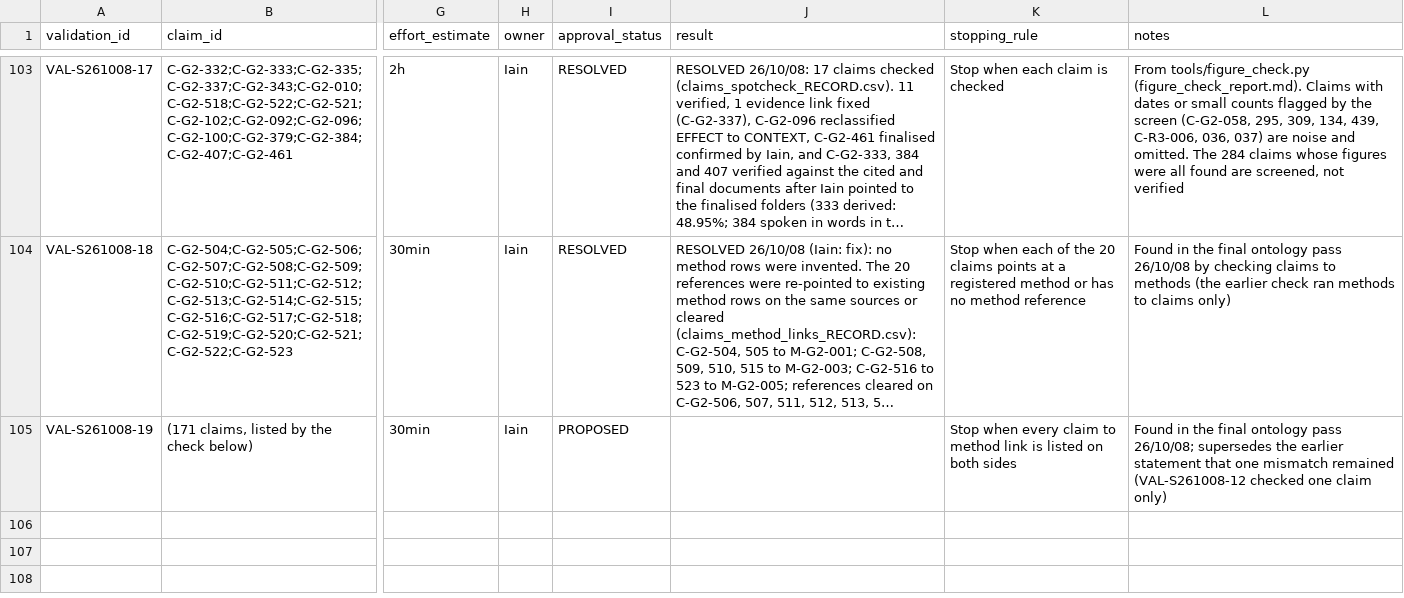
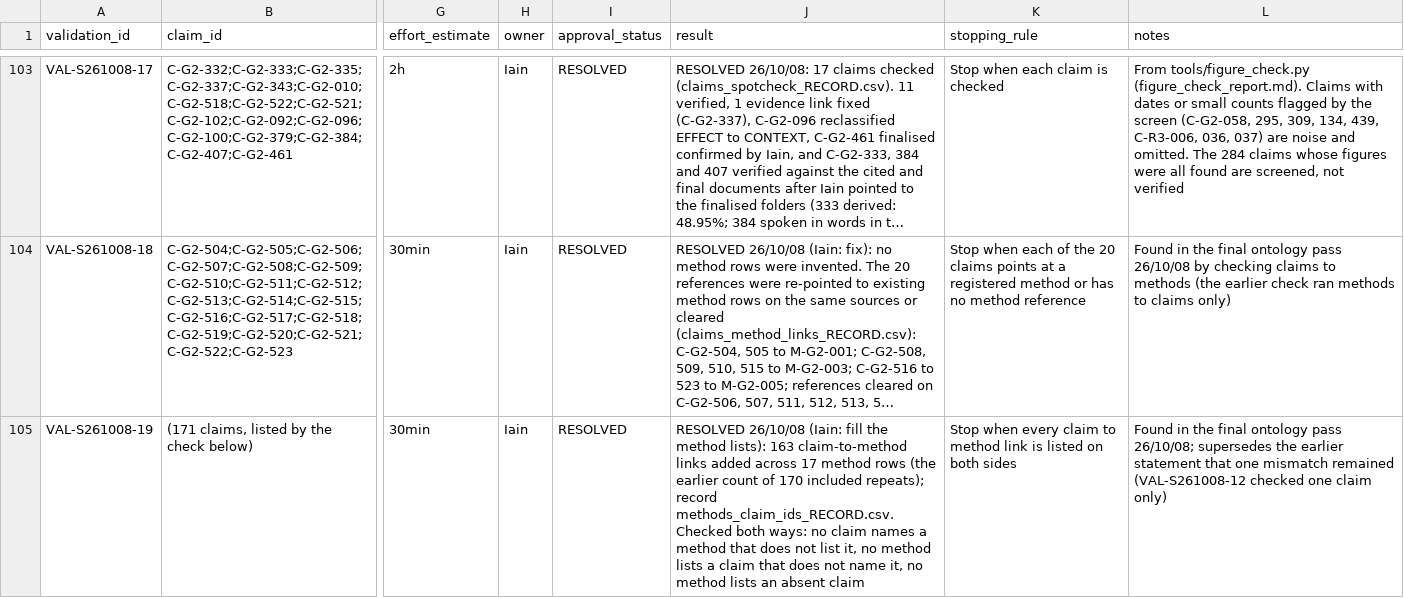
Before and after one commit to iainbe/ProjectClassifier, a CSV file: 07_validation_actions.csv, drawn as a sheet; only a part is shown, gaps mark what is left out; long unchanged cells end in …; the diff names each change by its address in the sheet, - before the commit and + after, or states it on an @@ line.

```diff
--- a/07_validation_actions.csv
+++ b/07_validation_actions.csv
-I105 (approval_status): PROPOSED
+I105 (approval_status): RESOLVED
-J105 (result): (empty)
+J105 (result): RESOLVED 26/10/08 (Iain: fill the method lists): 163 claim-to-method links added across 17 method rows (the earlier count of 170 included repeats); record methods_claim_ids_RECORD.csv. Checked both ways: no claim names a method that does not list it, no method lists a claim that does not name it, no method lists an absent claim
```
Also changed, not shown: 03_methods.csv, 10_review_history.csv, 5 other files.
